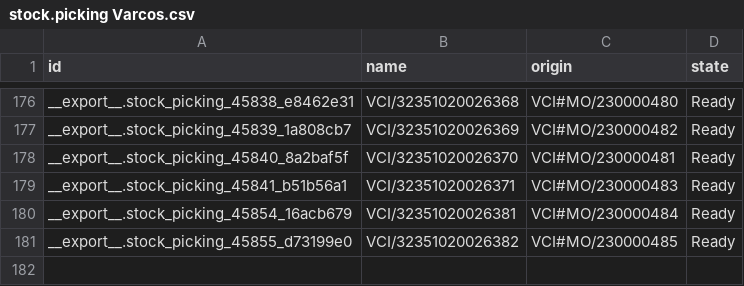
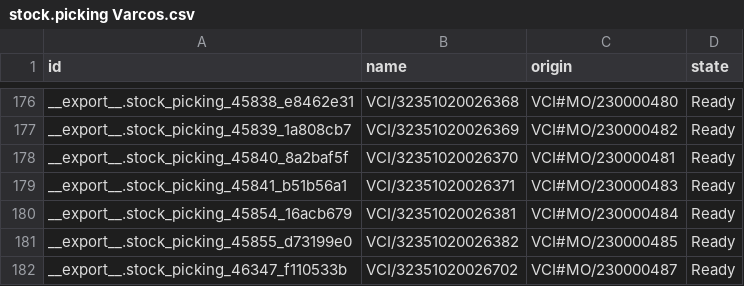
Before and after one commit to adminppl/Files, a CSV file: PARAGON/MO/stock.picking Varcos.csv, drawn as a sheet; only a part is shown, gaps mark what is left out; the diff names each change by its address in the sheet, - before the commit and + after, or states it on an @@ line.

```diff
--- a/PARAGON/MO/stock.picking Varcos.csv
+++ b/PARAGON/MO/stock.picking Varcos.csv
+row 182: __export__.stock_picking_46347_f110533b | VCI/32351020026702 | VCI#MO/230000487 | Ready
```
Also changed, not shown: PARAGON/MO/mfg.snfg.line.csv, PARAGON/MO/stock.picking Paragon.csv, 2 other files.
